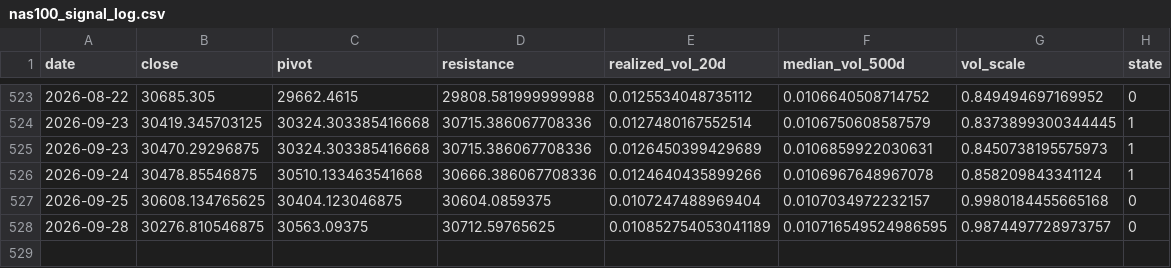
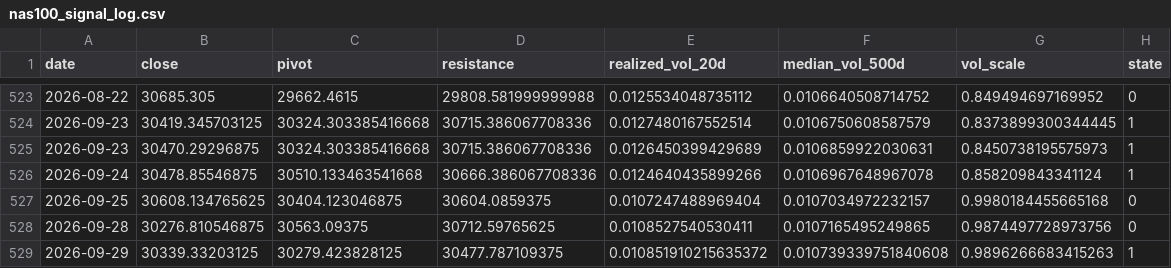
Before and after one commit to kenjtradez/STRAT1---LIVE, a CSV file: nas100_signal_log.csv, drawn as a sheet; only a part is shown, gaps mark what is left out.

```diff
--- a/nas100_signal_log.csv
+++ b/nas100_signal_log.csv
@@ -527,2 +527,3 @@ date,close,pivot,resistance,realized_vol_20d,median_vol_500d,vol_scale,state
 2026-09-25,30608.134765625,30404.123046875,30604.0859375,0.0107247488969404,0.0107034972232157,0.9980184455665168,0
-2026-09-28,30276.810546875,30563.09375,30712.59765625,0.010852754053041189,0.010716549524986595,0.9874497728973757,0
+2026-09-28,30276.810546875,30563.09375,30712.59765625,0.0108527540530411,0.0107165495249865,0.9874497728973756,0
+2026-09-29,30339.33203125,30279.423828125,30477.787109375,0.010851910215635372,0.010739339751840608,0.9896266683415263,1
```
Also changed, not shown: 1 other file.
